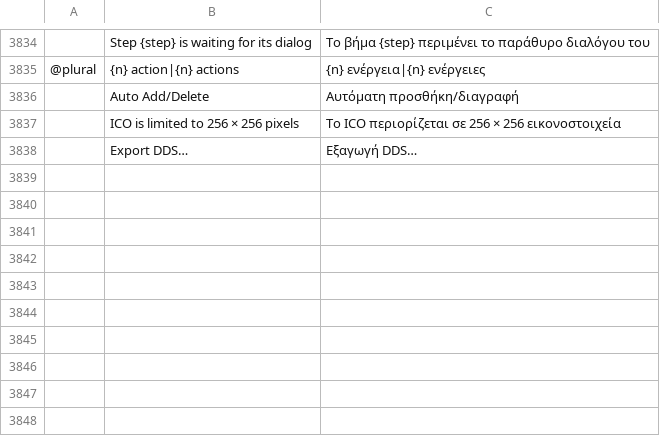
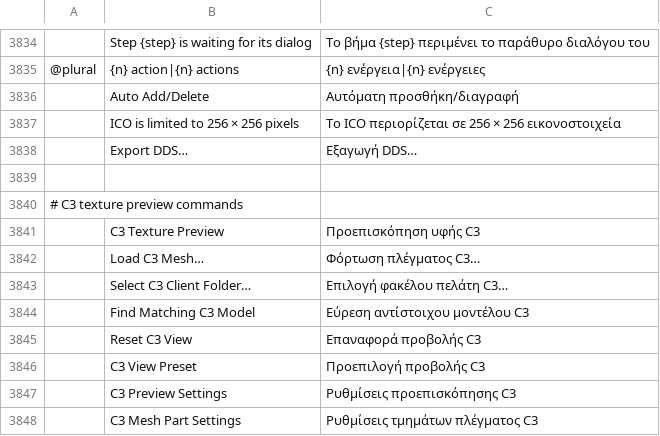
Before and after one commit to 73igg/soulcraft, a TSV file: crates/ui-egui/src/i18n/el.tsv, drawn as a sheet; only a part is shown, gaps mark what is left out; the diff names each change by its address in the sheet, - before the commit and + after, or states it on an @@ line.

Commit message:
Add live C3 texture preview and fast client asset loading
Render C3 models beside texture documents with live edits, free rotation,
mesh replacement, client registry matching and bounded DawnPack reads.
Support PHY through PHY5 and the initial RAW/KKEY/XKEY/ZKEY motion pose.

Avoid full client scans for manual loads, cache staged asset indexes and
deliver geometry before secondary textures. Preserve camera and part
choices when texture work completes or resumes.

Validation: 13 C3 tests, 2692 UI tests (12 ignored), native visual and
interaction checks, Clippy with warnings denied, formatting, dependency
layers and UI/C3 WebAssembly checks passed. Temporary artifacts removed.

```diff
--- a/crates/ui-egui/src/i18n/el.tsv
+++ b/crates/ui-egui/src/i18n/el.tsv
+row 3839: (empty)
+row 3840: # C3 texture preview commands
+row 3841:  | C3 Texture Preview | Προεπισκόπηση υφής C3
+row 3842:  | Load C3 Mesh… | Φόρτωση πλέγματος C3…
+row 3843:  | Select C3 Client Folder… | Επιλογή φακέλου πελάτη C3…
+row 3844:  | Find Matching C3 Model | Εύρεση αντίστοιχου μοντέλου C3
+row 3845:  | Reset C3 View | Επαναφορά προβολής C3
+row 3846:  | C3 View Preset | Προεπιλογή προβολής C3
+row 3847:  | C3 Preview Settings | Ρυθμίσεις προεπισκόπησης C3
+row 3848:  | C3 Mesh Part Settings | Ρυθμίσεις τμημάτων πλέγματος C3
```
Also changed, not shown: crates/ui-egui/src/i18n/ja.tsv, crates/ui-egui/src/i18n/pt-br.tsv, 56 other files.
